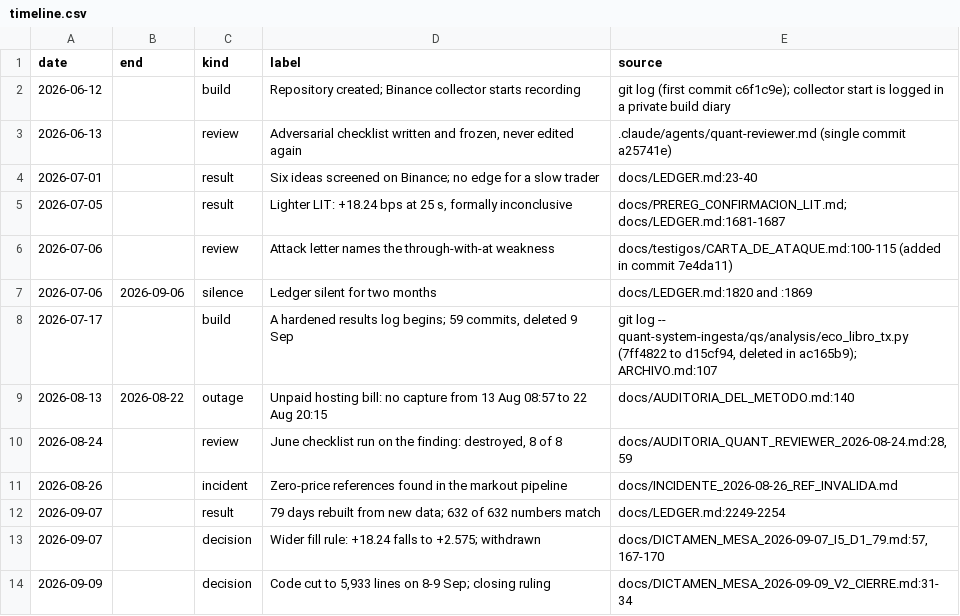
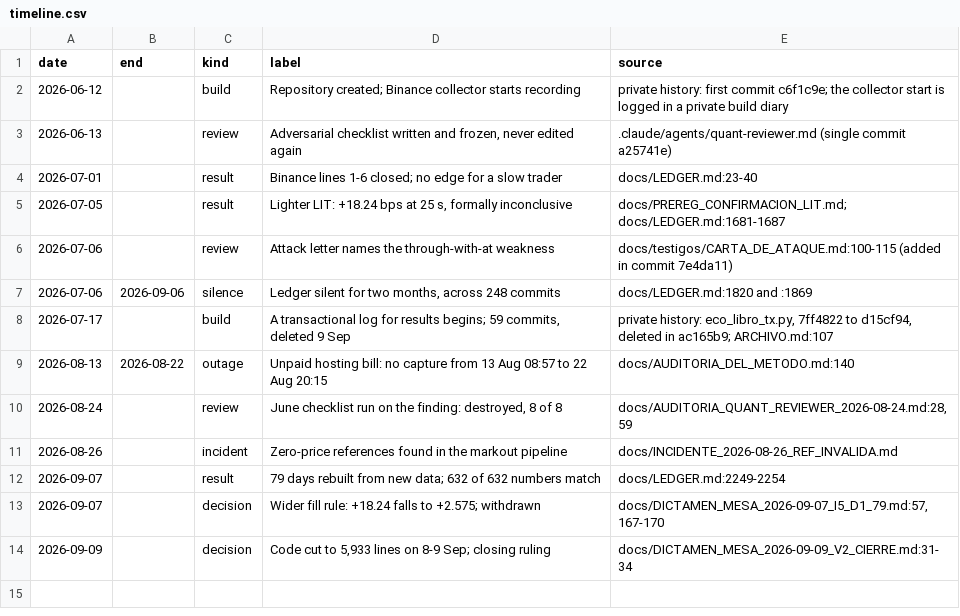
Before and after one commit to Lostmanu/quant-system, a CSV file: assets/figures/data/timeline.csv, drawn as a sheet.

Commit message:
Correct what an independent review of the new front page found
- Figure 1's caption said the July code told 'through, with at' apart from
  'through'. It did not; both were one class, and the flag that splits them was
  added on 10 July.
- The attack letter's prediction is quoted with its hedge ('not reliably'), and
  the page now says what the letter got wrong: the orders were three quarters of
  the events, not a minority, and the 25-second mean fell by 86 %. The 5-second
  sign change is reported with its t of -0.55, not as the refutation.
- The 37 missing days are no longer called days without data: they went to the
  pilot or were excluded, and the checklist found them busier.
- The status note no longer says the code is frozen, since one test changed.
- The lede defines perpetual futures and basis points and is split into shorter
  sentences; markout is defined in words, and the fill time is stated for asks
  as well as bids.
- The inquiry table admits the ledger has other lines; the timeline table marks
  sources that live only in the private history.
- Figure 5 draws analysis/ and tools/ on top, so its drop is visible; the 1 May
  identification uses the run's own event count (48) instead of a circular
  check, and that count is now in the published CSV.
- The attack-letter summary keeps the letter's residues instead of later events,
  and says the 50 ms collector was already running (A3).

```diff
--- a/assets/figures/data/timeline.csv
+++ b/assets/figures/data/timeline.csv
@@ -1,9 +1,9 @@
 date,end,kind,label,source
-2026-06-12,,build,"Repository created; Binance collector starts recording","git log (first commit c6f1c9e); collector start is logged in a private build diary"
+2026-06-12,,build,"Repository created; Binance collector starts recording","private history: first commit c6f1c9e; the collector start is logged in a private build diary"
 2026-06-13,,review,"Adversarial checklist written and frozen, never edited again",".claude/agents/quant-reviewer.md (single commit a25741e)"
-2026-07-01,,result,"Six ideas screened on Binance; no edge for a slow trader","docs/LEDGER.md:23-40"
+2026-07-01,,result,"Binance lines 1-6 closed; no edge for a slow trader","docs/LEDGER.md:23-40"
 2026-07-05,,result,"Lighter LIT: +18.24 bps at 25 s, formally inconclusive","docs/PREREG_CONFIRMACION_LIT.md; docs/LEDGER.md:1681-1687"
 2026-07-06,,review,"Attack letter names the through-with-at weakness","docs/testigos/CARTA_DE_ATAQUE.md:100-115 (added in commit 7e4da11)"
-2026-07-06,2026-09-06,silence,"Ledger silent for two months","docs/LEDGER.md:1820 and :1869"
-2026-07-17,,build,"A hardened results log begins; 59 commits, deleted 9 Sep","git log -- quant-system-ingesta/qs/analysis/eco_libro_tx.py (7ff4822 to d15cf94, deleted in ac165b9); ARCHIVO.md:107"
+2026-07-06,2026-09-06,silence,"Ledger silent for two months, across 248 commits","docs/LEDGER.md:1820 and :1869"
+2026-07-17,,build,"A transactional log for results begins; 59 commits, deleted 9 Sep","private history: eco_libro_tx.py, 7ff4822 to d15cf94, deleted in ac165b9; ARCHIVO.md:107"
 2026-08-13,2026-08-22,outage,"Unpaid hosting bill: no capture from 13 Aug 08:57 to 22 Aug 20:15","docs/AUDITORIA_DEL_METODO.md:140"
```
Also changed, not shown: assets/figures/data/d1_per_day_25s.csv, 10 other files.
